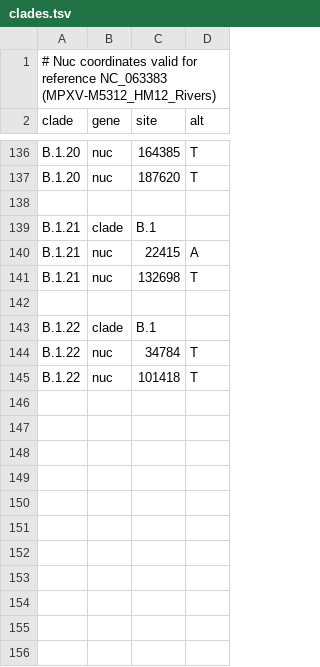
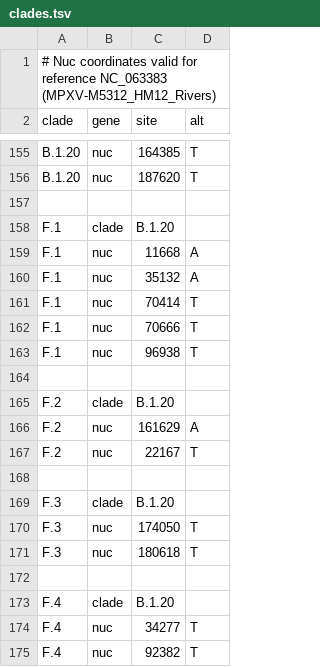
Before and after one commit to nextstrain/mpox, a TSV file: phylogenetic/defaults/clades.tsv, drawn as a sheet; only a part is shown, gaps mark what is left out; the shorter side is filled out with more unchanged rows; the diff covers the shown part only; the diff names each change by its address in the sheet, - before the commit and + after, or states it on an @@ line.

Commit message:
add new clades

```diff
--- a/phylogenetic/defaults/clades.tsv
+++ b/phylogenetic/defaults/clades.tsv
+row 158: F.1 | clade | B.1.20
+row 159: F.1 | nuc | 11668 | A
+row 160: F.1 | nuc | 35132 | A
+row 161: F.1 | nuc | 70414 | T
+row 162: F.1 | nuc | 70666 | T
+row 163: F.1 | nuc | 96938 | T
+row 164: (empty)
+row 165: F.2 | clade | B.1.20
+row 166: F.2 | nuc | 161629 | A
+row 167: F.2 | nuc | 22167 | T
+row 168: (empty)
+row 169: F.3 | clade | B.1.20
+row 170: F.3 | nuc | 174050 | T
+row 171: F.3 | nuc | 180618 | T
+row 172: (empty)
+row 173: F.4 | clade | B.1.20
+row 174: F.4 | nuc | 34277 | T
+row 175: F.4 | nuc | 92382 | T
```
Also changed, not shown: 37 added rows elsewhere in this file, phylogenetic/defaults/color_ordering.tsv.
